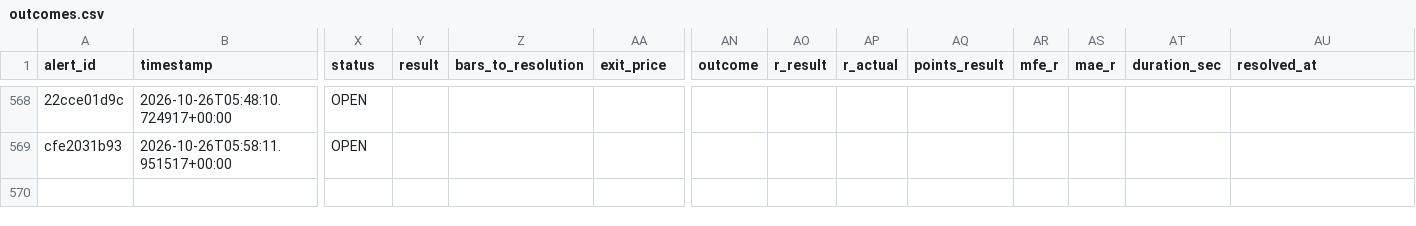
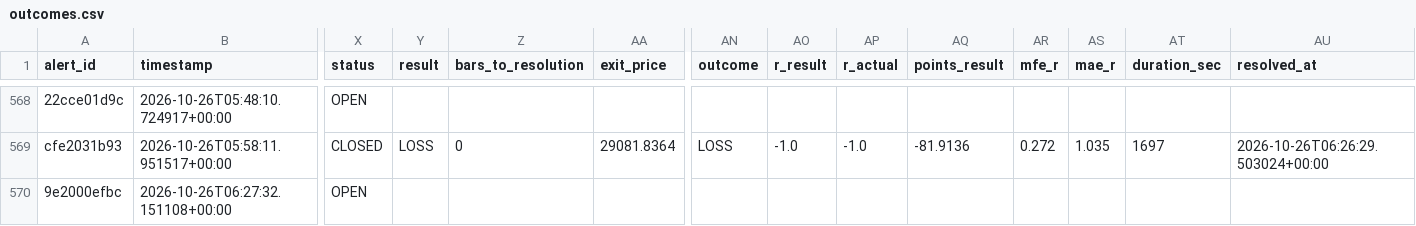
Before and after one commit to kdubsk1/bot, a CSV file: outcomes.csv, drawn as a sheet; only a part is shown, gaps mark what is left out; rows hold the shown columns only; the diff covers the shown part only; the diff names each change by its address in the sheet, - before the commit and + after, or states it on an @@ line.

```diff
--- a/outcomes.csv
+++ b/outcomes.csv
-X569 (status): OPEN
+X569 (status): CLOSED
-Y569 (result): (empty)
+Y569 (result): LOSS
-Z569 (bars_to_resolution): (empty)
+Z569 (bars_to_resolution): 0
-AA569 (exit_price): (empty)
+AA569 (exit_price): 29081.8364
-AN569 (outcome): (empty)
+AN569 (outcome): LOSS
-AO569 (r_result): (empty)
+AO569 (r_result): -1.0
-AP569 (r_actual): (empty)
+AP569 (r_actual): -1.0
-AQ569 (points_result): (empty)
+AQ569 (points_result): -81.9136
-AR569 (mfe_r): (empty)
+AR569 (mfe_r): 0.272
-AS569 (mae_r): (empty)
+AS569 (mae_r): 1.035
-AT569 (duration_sec): (empty)
+AT569 (duration_sec): 1697
-AU569 (resolved_at): (empty)
+AU569 (resolved_at): 2026-10-26T06:26:29.503024+00:00
+row 570: 9e2000efbc | 2026-10-26T06:27:32.151108+00:00 | OPEN
```
Also changed, not shown: 24 edited cells elsewhere in this file.
